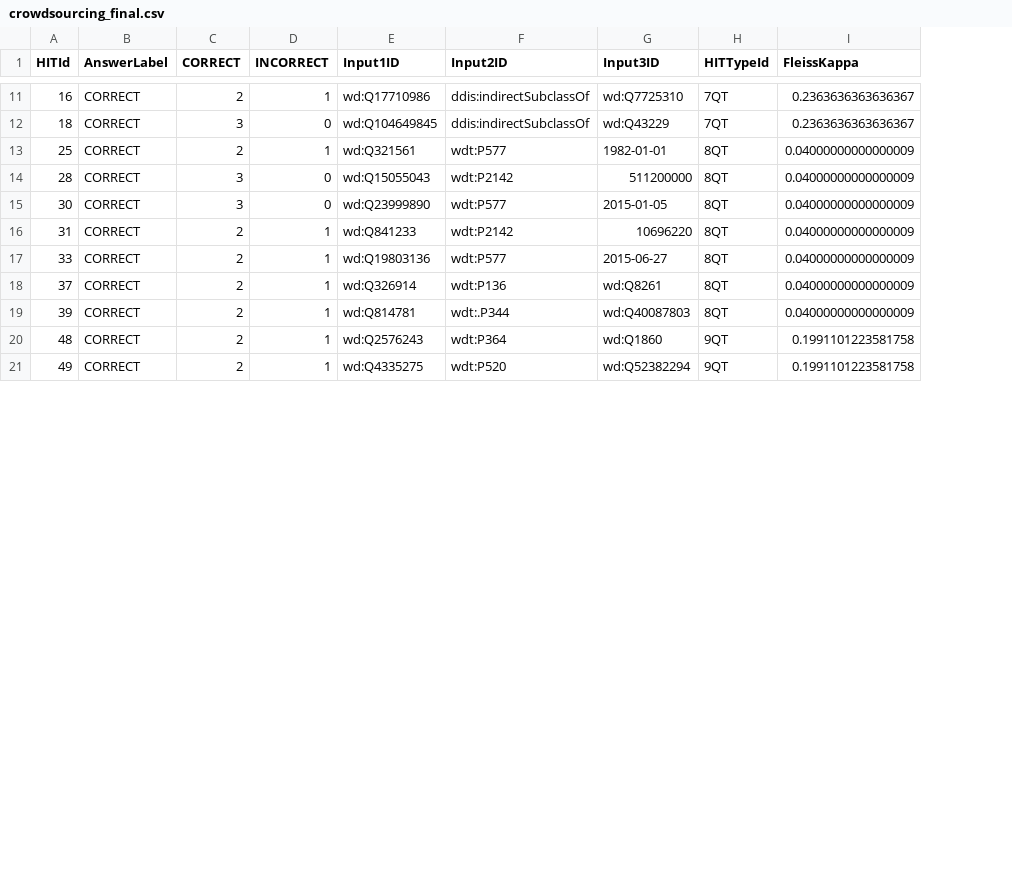
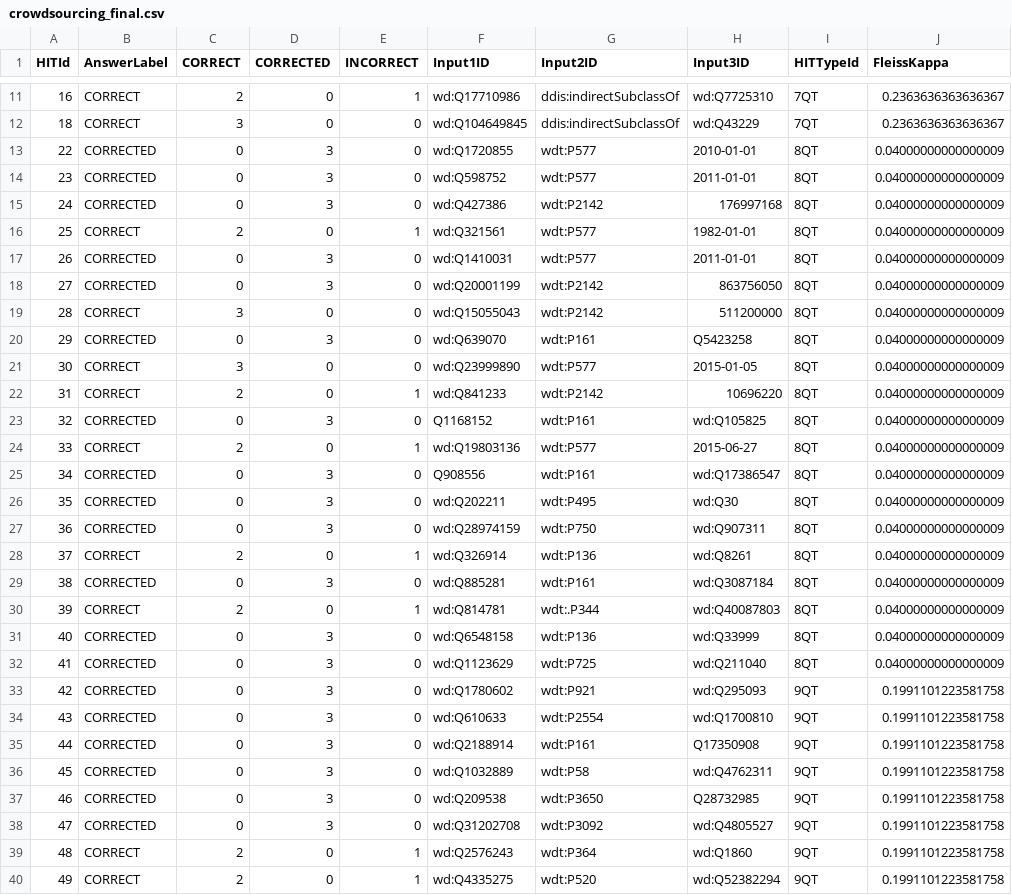
Before and after one commit to liamti5/AI-QA-System-for-movies-UZH, a CSV file: notebooks/crowdsourcing/crowdsourcing_final.csv, drawn as a sheet; only a part is shown, gaps mark what is left out; the diff names each change by its address in the sheet, - before the commit and + after, or states it on an @@ line.

Commit message:
implemented crowdsourcing

```diff
--- a/notebooks/crowdsourcing/crowdsourcing_final.csv
+++ b/notebooks/crowdsourcing/crowdsourcing_final.csv
+column D (CORRECTED), rows 11-12: 0 | 0; row 16: 0; row 19: 0; rows 21-22: 0 | 0; row 24: 0; row 28: 0; row 30: 0; rows 39-40: 0 | 0
+row 13: 22 | CORRECTED | 0 | 3 | 0 | wd:Q1720855 | wdt:P577 | 2010-01-01 | 8QT | 0.04000000000000009
+row 14: 23 | CORRECTED | 0 | 3 | 0 | wd:Q598752 | wdt:P577 | 2011-01-01 | 8QT | 0.04000000000000009
+row 15: 24 | CORRECTED | 0 | 3 | 0 | wd:Q427386 | wdt:P2142 | 176997168 | 8QT | 0.04000000000000009
+row 17: 26 | CORRECTED | 0 | 3 | 0 | wd:Q1410031 | wdt:P577 | 2011-01-01 | 8QT | 0.04000000000000009
+row 18: 27 | CORRECTED | 0 | 3 | 0 | wd:Q20001199 | wdt:P2142 | 863756050 | 8QT | 0.04000000000000009
+row 20: 29 | CORRECTED | 0 | 3 | 0 | wd:Q639070 | wdt:P161 | Q5423258 | 8QT | 0.04000000000000009
+row 23: 32 | CORRECTED | 0 | 3 | 0 | Q1168152 | wdt:P161 | wd:Q105825 | 8QT | 0.04000000000000009
+row 25: 34 | CORRECTED | 0 | 3 | 0 | Q908556 | wdt:P161 | wd:Q17386547 | 8QT | 0.04000000000000009
+row 26: 35 | CORRECTED | 0 | 3 | 0 | wd:Q202211 | wdt:P495 | wd:Q30 | 8QT | 0.04000000000000009
+row 27: 36 | CORRECTED | 0 | 3 | 0 | wd:Q28974159 | wdt:P750 | wd:Q907311 | 8QT | 0.04000000000000009
+row 29: 38 | CORRECTED | 0 | 3 | 0 | wd:Q885281 | wdt:P161 | wd:Q3087184 | 8QT | 0.04000000000000009
+row 31: 40 | CORRECTED | 0 | 3 | 0 | wd:Q6548158 | wdt:P136 | wd:Q33999 | 8QT | 0.04000000000000009
+row 32: 41 | CORRECTED | 0 | 3 | 0 | wd:Q1123629 | wdt:P725 | wd:Q211040 | 8QT | 0.04000000000000009
+row 33: 42 | CORRECTED | 0 | 3 | 0 | wd:Q1780602 | wdt:P921 | wd:Q295093 | 9QT | 0.1991101223581758
+row 34: 43 | CORRECTED | 0 | 3 | 0 | wd:Q610633 | wdt:P2554 | wd:Q1700810 | 9QT | 0.1991101223581758
+row 35: 44 | CORRECTED | 0 | 3 | 0 | wd:Q2188914 | wdt:P161 | Q17350908 | 9QT | 0.1991101223581758
+row 36: 45 | CORRECTED | 0 | 3 | 0 | wd:Q1032889 | wdt:P58 | wd:Q4762311 | 9QT | 0.1991101223581758
+row 37: 46 | CORRECTED | 0 | 3 | 0 | wd:Q209538 | wdt:P3650 | Q28732985 | 9QT | 0.1991101223581758
+row 38: 47 | CORRECTED | 0 | 3 | 0 | wd:Q31202708 | wdt:P3092 | wd:Q4805527 | 9QT | 0.1991101223581758
```
Also changed, not shown: 6 other files.
